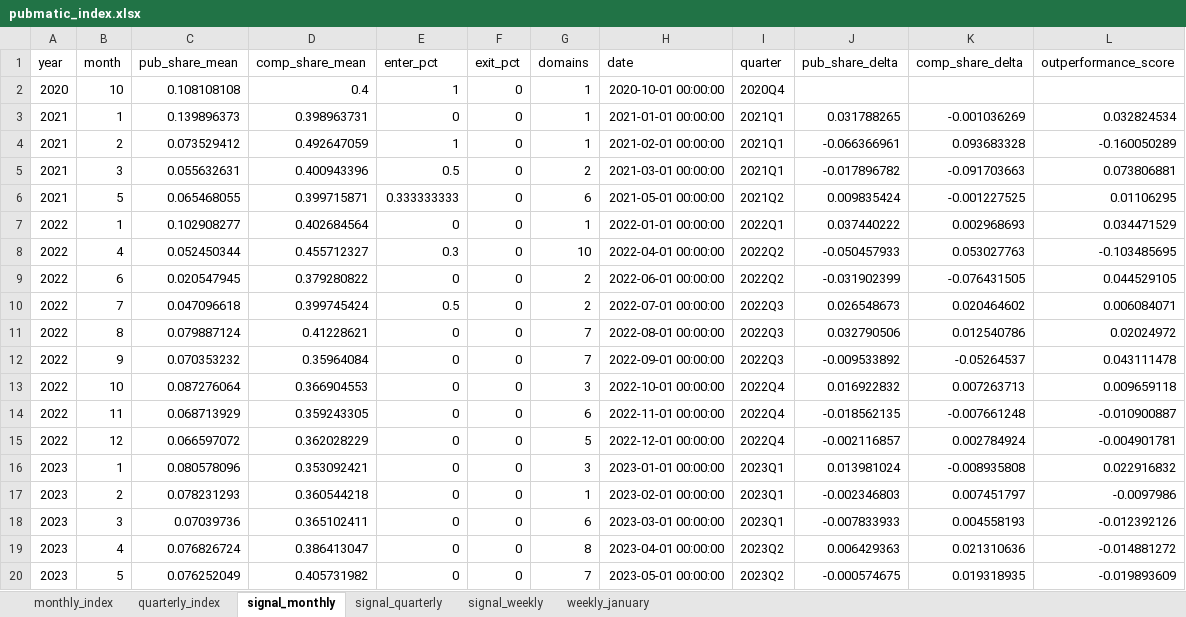
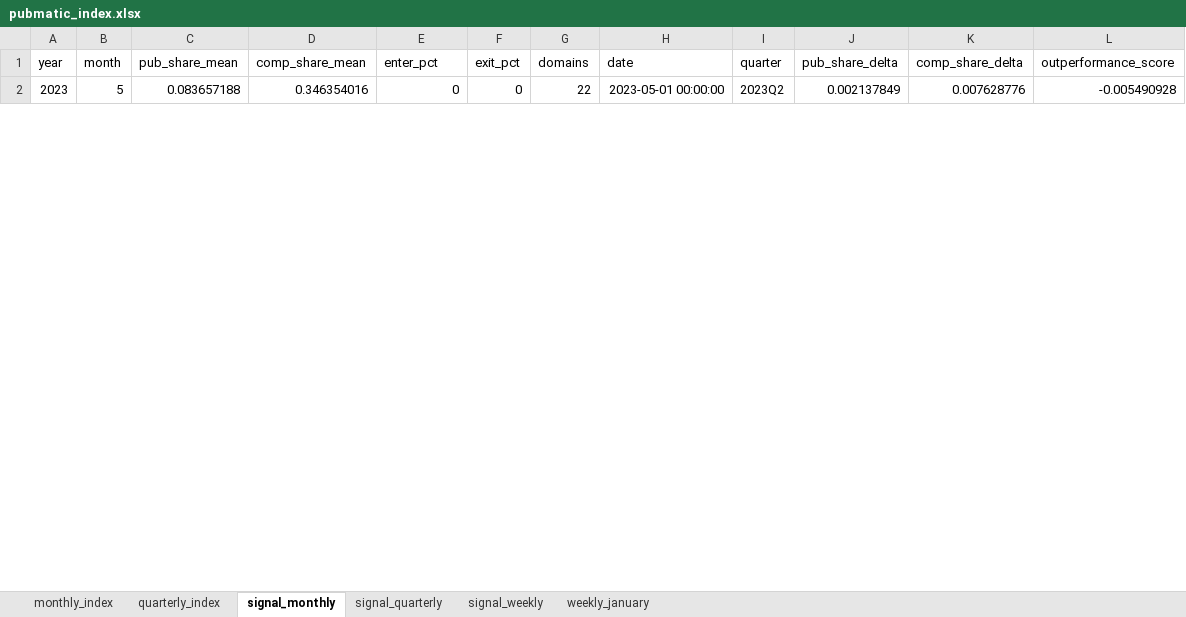
Before and after one commit to carlosmartinsgomes/rss-feeds, an Excel workbook: pubmatic_index.xlsx, sheet signal_monthly, drawn as a sheet; only a part is shown; values as stored, in another font and other column widths than the file's, no borders; removed rows and columns are numbered as before the commit, all else as after; the diff covers the shown part only; the diff names each change by its address in the sheet, - before the commit and + after, or states it on an @@ line.

```diff
--- a/pubmatic_index.xlsx (sheet signal_monthly)
+++ b/pubmatic_index.xlsx (sheet signal_monthly)
-row 2: 2020 | 10 | 0.108108108 | 0.4 | 1 | 0 | 1 | 2020-10-01 00:00:00 | 2020Q4
-row 3: 2021 | 1 | 0.139896373 | 0.398963731 | 0 | 0 | 1 | 2021-01-01 00:00:00 | 2021Q1 | 0.031788265 | -0.001036269 | 0.032824534
-row 4: 2021 | 2 | 0.073529412 | 0.492647059 | 1 | 0 | 1 | 2021-02-01 00:00:00 | 2021Q1 | -0.066366961 | 0.093683328 | -0.160050289
-row 5: 2021 | 3 | 0.055632631 | 0.400943396 | 0.5 | 0 | 2 | 2021-03-01 00:00:00 | 2021Q1 | -0.017896782 | -0.091703663 | 0.073806881
-row 6: 2021 | 5 | 0.065468055 | 0.399715871 | 0.333333333 | 0 | 6 | 2021-05-01 00:00:00 | 2021Q2 | 0.009835424 | -0.001227525 | 0.01106295
-row 7: 2022 | 1 | 0.102908277 | 0.402684564 | 0 | 0 | 1 | 2022-01-01 00:00:00 | 2022Q1 | 0.037440222 | 0.002968693 | 0.034471529
-row 8: 2022 | 4 | 0.052450344 | 0.455712327 | 0.3 | 0 | 10 | 2022-04-01 00:00:00 | 2022Q2 | -0.050457933 | 0.053027763 | -0.103485695
-row 9: 2022 | 6 | 0.020547945 | 0.379280822 | 0 | 0 | 2 | 2022-06-01 00:00:00 | 2022Q2 | -0.031902399 | -0.076431505 | 0.044529105
-row 10: 2022 | 7 | 0.047096618 | 0.399745424 | 0.5 | 0 | 2 | 2022-07-01 00:00:00 | 2022Q3 | 0.026548673 | 0.020464602 | 0.006084071
-row 11: 2022 | 8 | 0.079887124 | 0.41228621 | 0 | 0 | 7 | 2022-08-01 00:00:00 | 2022Q3 | 0.032790506 | 0.012540786 | 0.02024972
-row 12: 2022 | 9 | 0.070353232 | 0.35964084 | 0 | 0 | 7 | 2022-09-01 00:00:00 | 2022Q3 | -0.009533892 | -0.05264537 | 0.043111478
-row 13: 2022 | 10 | 0.087276064 | 0.366904553 | 0 | 0 | 3 | 2022-10-01 00:00:00 | 2022Q4 | 0.016922832 | 0.007263713 | 0.009659118
-row 14: 2022 | 11 | 0.068713929 | 0.359243305 | 0 | 0 | 6 | 2022-11-01 00:00:00 | 2022Q4 | -0.018562135 | -0.007661248 | -0.010900887
-row 15: 2022 | 12 | 0.066597072 | 0.362028229 | 0 | 0 | 5 | 2022-12-01 00:00:00 | 2022Q4 | -0.002116857 | 0.002784924 | -0.004901781
-row 16: 2023 | 1 | 0.080578096 | 0.353092421 | 0 | 0 | 3 | 2023-01-01 00:00:00 | 2023Q1 | 0.013981024 | -0.008935808 | 0.022916832
-row 17: 2023 | 2 | 0.078231293 | 0.360544218 | 0 | 0 | 1 | 2023-02-01 00:00:00 | 2023Q1 | -0.002346803 | 0.007451797 | -0.0097986
-row 18: 2023 | 3 | 0.07039736 | 0.365102411 | 0 | 0 | 6 | 2023-03-01 00:00:00 | 2023Q1 | -0.007833933 | 0.004558193 | -0.012392126
-row 19: 2023 | 4 | 0.076826724 | 0.386413047 | 0 | 0 | 8 | 2023-04-01 00:00:00 | 2023Q2 | 0.006429363 | 0.021310636 | -0.014881272
-C2 (pub_share_mean): 0.076252049
+C2 (pub_share_mean): 0.083657188
-D2 (comp_share_mean): 0.405731982
+D2 (comp_share_mean): 0.346354016
-G2 (domains): 7
+G2 (domains): 22
-J2 (pub_share_delta): -0.000574675
+J2 (pub_share_delta): 0.002137849
-K2 (comp_share_delta): 0.019318935
+K2 (comp_share_delta): 0.007628776
-L2 (outperformance_score): -0.019893609
+L2 (outperformance_score): -0.005490928
```
Also changed, not shown: 32 added rows and 32 removed rows elsewhere in this sheet, sheet monthly_index, sheet signal_quarterly, sheet quarterly_index.
